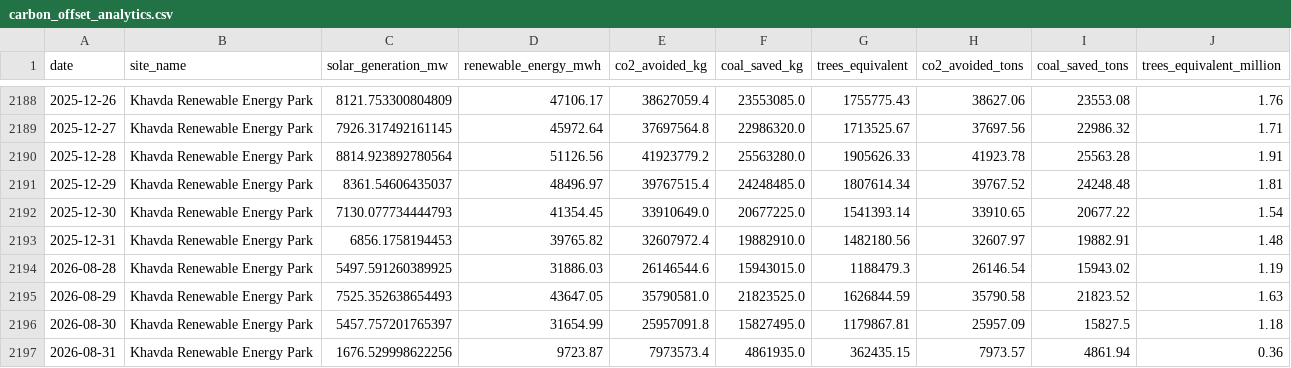
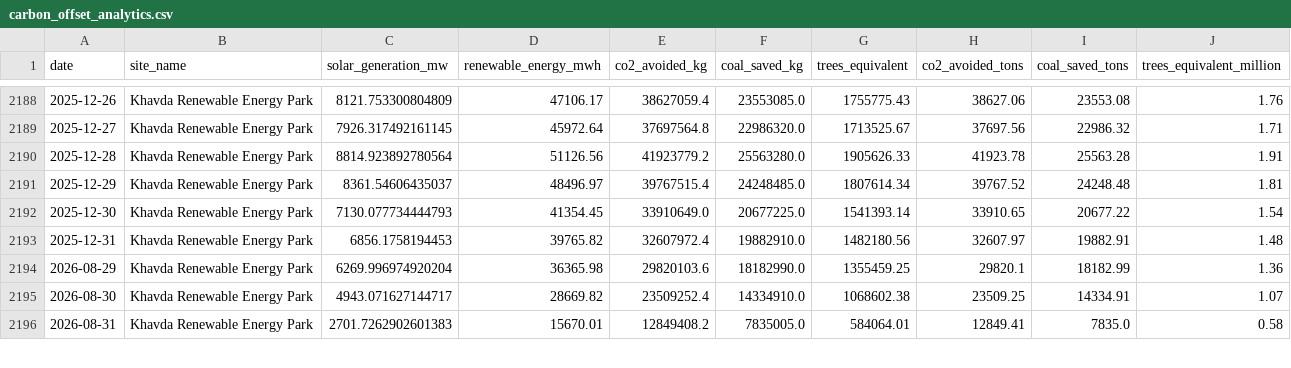
Before and after one commit to kirttiik/AI-Renewable-Energy-Intelligence-platform, a CSV file: data/processed/carbon_offset_analytics.csv, drawn as a sheet; only a part is shown, gaps mark what is left out; the diff covers the shown part only.

```diff
--- a/data/processed/carbon_offset_analytics.csv
+++ b/data/processed/carbon_offset_analytics.csv
@@ -2193,5 +2193,4 @@ date,site_name,solar_generation_mw,renewable_energy_mwh,co2_avoided_kg,coal_save
 2025-12-31,Khavda Renewable Energy Park,6856.1758194453,39765.82,32607972.4,19882910.0,1482180.56,32607.97,19882.91,1.48
-2026-08-28,Khavda Renewable Energy Park,5497.591260389925,31886.03,26146544.6,15943015.0,1188479.3,26146.54,15943.02,1.19
-2026-08-29,Khavda Renewable Energy Park,7525.352638654493,43647.05,35790581.0,21823525.0,1626844.59,35790.58,21823.52,1.63
-2026-08-30,Khavda Renewable Energy Park,5457.757201765397,31654.99,25957091.8,15827495.0,1179867.81,25957.09,15827.5,1.18
-2026-08-31,Khavda Renewable Energy Park,1676.529998622256,9723.87,7973573.4,4861935.0,362435.15,7973.57,4861.94,0.36
+2026-08-29,Khavda Renewable Energy Park,6269.996974920204,36365.98,29820103.6,18182990.0,1355459.25,29820.1,18182.99,1.36
+2026-08-30,Khavda Renewable Energy Park,4943.071627144717,28669.82,23509252.4,14334910.0,1068602.38,23509.25,14334.91,1.07
+2026-08-31,Khavda Renewable Energy Park,2701.7262902601383,15670.01,12849408.2,7835005.0,584064.01,12849.41,7835.0,0.58
```
Also changed, not shown: 1 added row and 80 edited cells elsewhere in this file, data/processed/khavda_generation.csv, data/processed/weather_risk_analytics.csv, 23 other files.
